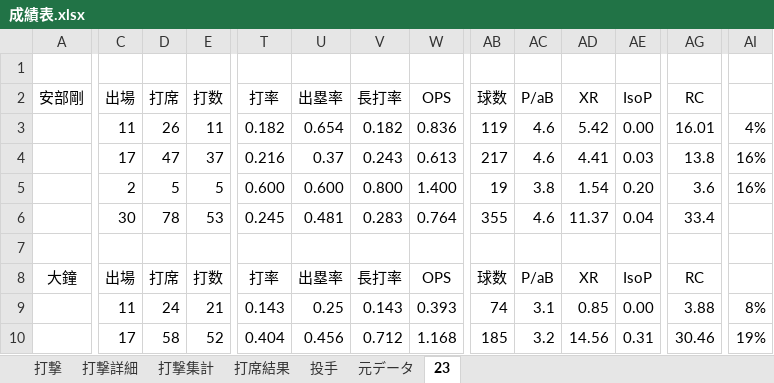
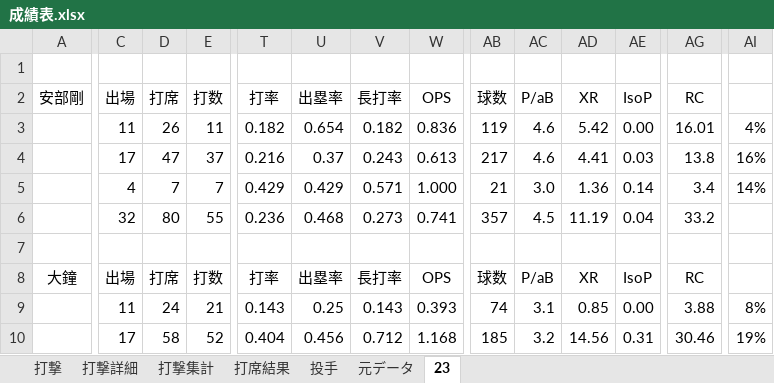
Before and after one commit to beta-zelkova/25, an Excel workbook: 成績表.xlsx, sheet 23, drawn as a sheet; only a part is shown, gaps mark what is left out; values as stored, in another font and other column widths than the file's, no borders; the diff covers the shown part only; the diff names each change by its address in the sheet, - before the commit and + after, or states it on an @@ line.

```diff
--- a/成績表.xlsx (sheet 23)
+++ b/成績表.xlsx (sheet 23)
-C5 (出場): 2
+C5 (出場): 4
-D5 (打席): 5
+D5 (打席): 7
-E5 (打数): 5
+E5 (打数): 7
-T5 (打率): 0.600
+T5 (打率): 0.429
-U5 (出塁率): 0.600
+U5 (出塁率): 0.429
-V5 (長打率): 0.800
+V5 (長打率): 0.571
-W5 (OPS): 1.400
+W5 (OPS): 1.000
-AB5 (球数): 19
+AB5 (球数): 21
-AC5 (P/aB): 3.8
+AC5 (P/aB): 3.0
-AD5 (XR): 1.54
+AD5 (XR): 1.36
-AE5 (IsoP): 0.20
+AE5 (IsoP): 0.14
-AG5 (RC): 3.6
+AG5 (RC): 3.4
-AI5: 16%
+AI5: 14%
-C6 (出場): 30
+C6 (出場): 32
-D6 (打席): 78
+D6 (打席): 80
-E6 (打数): 53
+E6 (打数): 55
-T6 (打率): 0.245
+T6 (打率): 0.236
-U6 (出塁率): 0.481
+U6 (出塁率): 0.468
-V6 (長打率): 0.283
+V6 (長打率): 0.273
-W6 (OPS): 0.764
+W6 (OPS): 0.741
-AB6 (球数): 355
+AB6 (球数): 357
-AC6 (P/aB): 4.6
+AC6 (P/aB): 4.5
-AD6 (XR): 11.37
+AD6 (XR): 11.19
-AG6 (RC): 33.4
+AG6 (RC): 33.2
```
Also changed, not shown: 82 edited cells and cell formats elsewhere in this sheet, sheet 元データ, sheet 打席結果, sheet 打撃詳細, sheet 打撃集計, sheet 打撃, sheet 投手, hidden cells, 4 other files.
